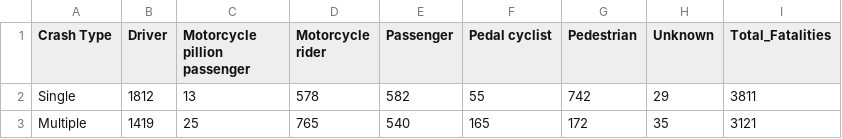
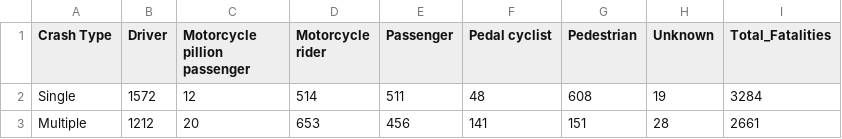
Before and after one commit to markus1525/claudecodepro, a CSV file: data/Q6_Crash_Types_By_Road_User.csv, drawn as a sheet.

```diff
--- a/data/Q6_Crash_Types_By_Road_User.csv
+++ b/data/Q6_Crash_Types_By_Road_User.csv
@@ -1,3 +1,3 @@
 "Crash Type","Driver","Motorcycle pillion passenger","Motorcycle rider","Passenger","Pedal cyclist","Pedestrian","Unknown","Total_Fatalities"
-"Single",1812,13,578,582,55,742,29,3811
-"Multiple",1419,25,765,540,165,172,35,3121
+"Single",1572,12,514,511,48,608,19,3284
+"Multiple",1212,20,653,456,141,151,28,2661
```
Also changed, not shown: data/Q4_Fatalities_Trend_By_Year.csv, data/Q5_Fatalities_By_State.csv, 2 other files.
